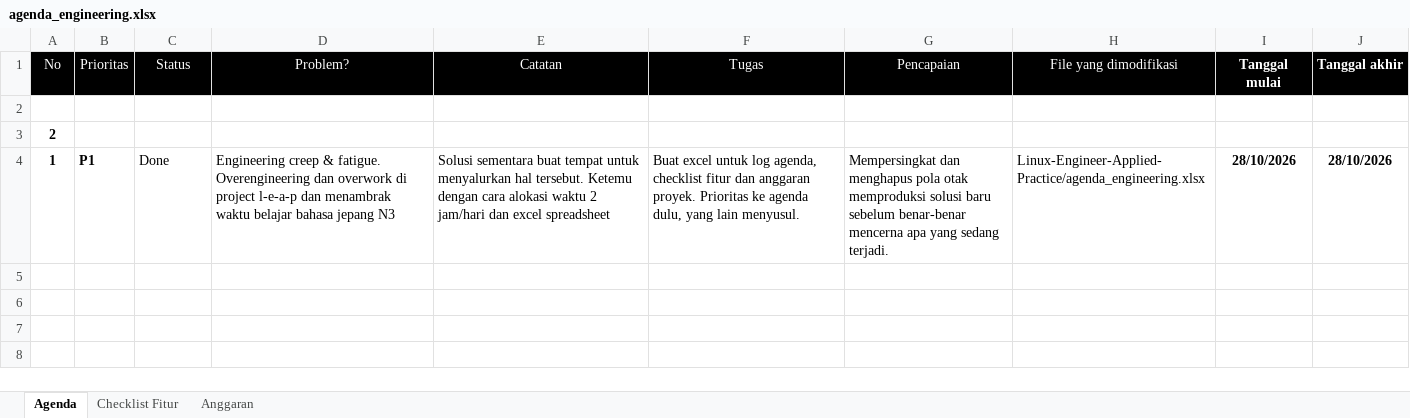
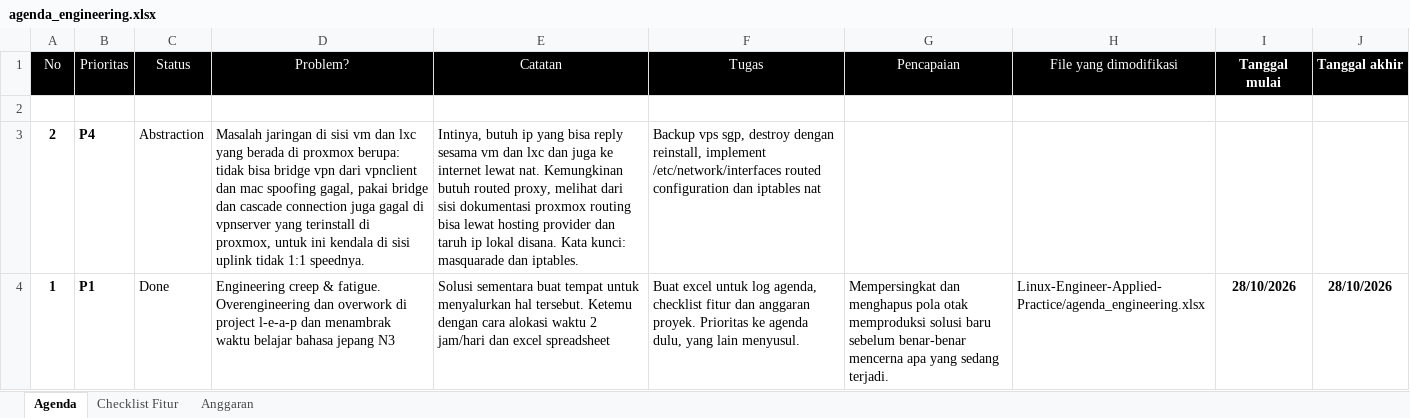
Before and after one commit to setiyadi-ben/Linux-Engineer-Applied-Practice, an Excel workbook: agenda_engineering.xlsx, sheet Agenda, drawn as a sheet; values as stored, in another font and other column widths than the file's, no borders; table styles not drawn; the diff names each change by its address in the sheet, - before the commit and + after, or states it on an @@ line.

Commit message:
Abstract | backup, destroy, reinstall, reconfigure vps

```diff
--- a/agenda_engineering.xlsx (sheet Agenda)
+++ b/agenda_engineering.xlsx (sheet Agenda)
-B3 (Prioritas): (empty)
+B3 (Prioritas): P4
-C3 (Status): (empty)
+C3 (Status): Abstraction
-D3 (Problem?): (empty)
+D3 (Problem?): Masalah jaringan di sisi vm dan lxc yang berada di proxmox berupa: tidak bisa bridge vpn dari vpnclient dan mac spoofing gagal, pakai bridge dan cascade connection juga gagal di vpnserver yang terinstall di proxmox, untuk ini kendala di sisi uplink tidak 1:1 speednya.
-E3 (Catatan): (empty)
+E3 (Catatan): Intinya, butuh ip yang bisa reply sesama vm dan lxc dan juga ke internet lewat nat. Kemungkinan butuh routed proxy, melihat dari sisi dokumentasi proxmox routing bisa lewat hosting provider dan taruh ip lokal disana. Kata kunci: masquarade dan iptables.
-F3 (Tugas): (empty)
+F3 (Tugas): Backup vps sgp, destroy dengan reinstall, implement /etc/network/interfaces routed configuration dan iptables nat
```
